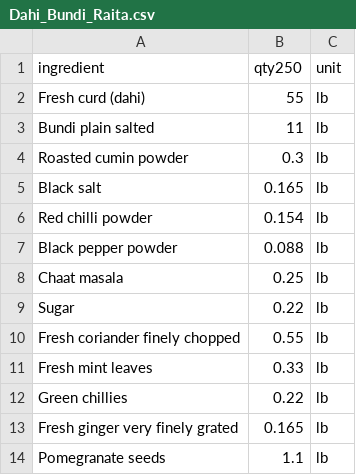
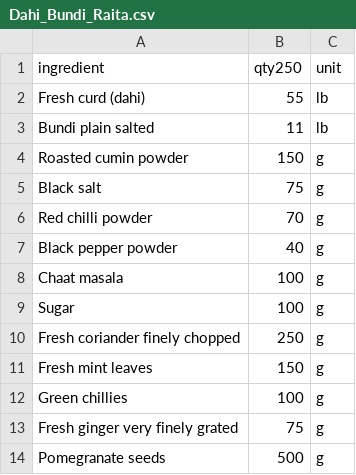
Before and after one commit to chandpravin-cyber/Prasad, a CSV file: dishes/Dahi_Bundi_Raita.csv, drawn as a sheet.

```diff
--- a/dishes/Dahi_Bundi_Raita.csv
+++ b/dishes/Dahi_Bundi_Raita.csv
@@ -3,12 +3,12 @@ Fresh curd (dahi),55,lb
 Bundi plain salted,11,lb
-Roasted cumin powder,0.3,lb
-Black salt,0.165,lb
-Red chilli powder,0.154,lb
-Black pepper powder,0.088,lb
-Chaat masala,0.25,lb
-Sugar,0.22,lb
-Fresh coriander finely chopped,0.55,lb
-Fresh mint leaves,0.33,lb
-Green chillies,0.22,lb
-Fresh ginger very finely grated,0.165,lb
-Pomegranate seeds,1.1,lb
+Roasted cumin powder,150,g
+Black salt,75,g
+Red chilli powder,70,g
+Black pepper powder,40,g
+Chaat masala,100,g
+Sugar,100,g
+Fresh coriander finely chopped,250,g
+Fresh mint leaves,150,g
+Green chillies,100,g
+Fresh ginger very finely grated,75,g
+Pomegranate seeds,500,g
```
Also changed, not shown: dishes/Chole_paneer.csv, dishes/Matar_paneer.csv, 18 other files.
